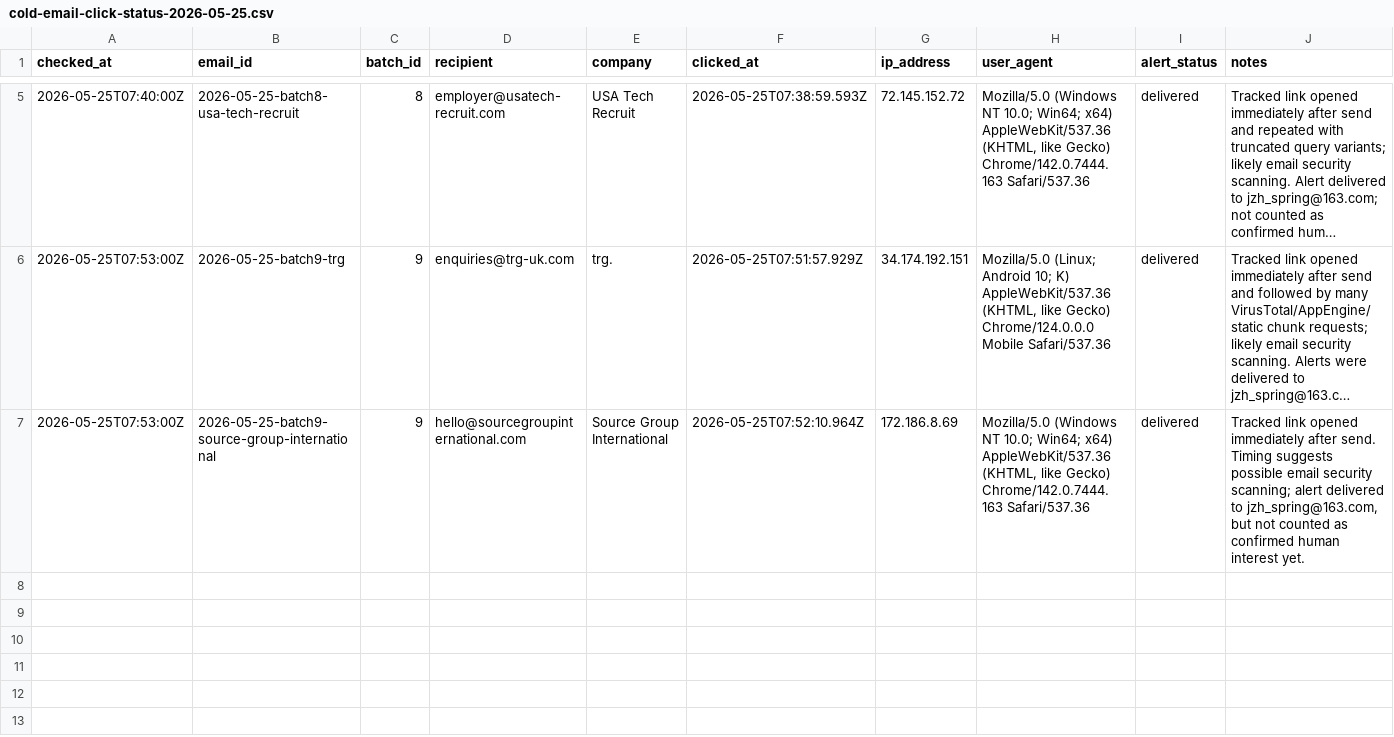
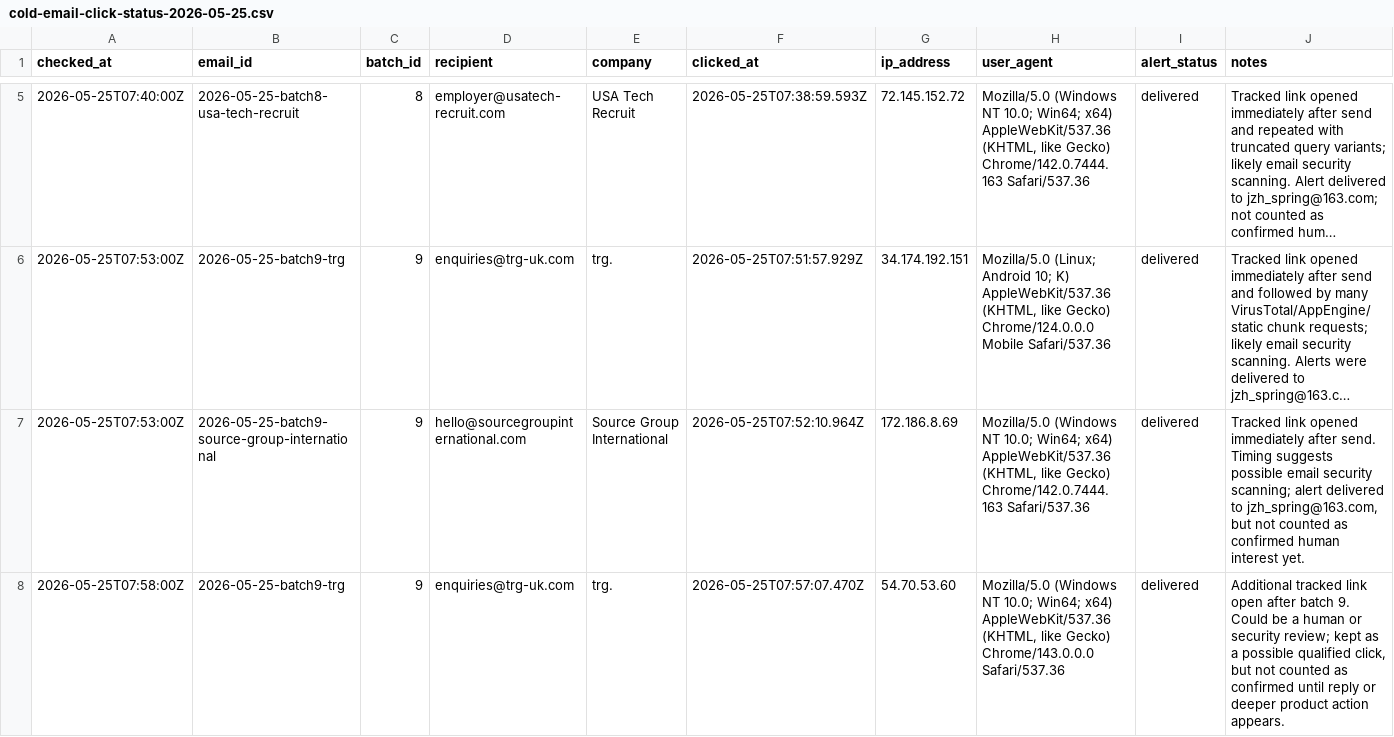
Before and after one commit to JiangZhihao123/hirelix, a CSV file: docs/growth/cold-email-click-status-2026-05-25.csv, drawn as a sheet; only a part is shown, gaps mark what is left out; long unchanged cells end in …; the diff names each change by its address in the sheet, - before the commit and + after, or states it on an @@ line.

Commit message:
补充第九批点击追踪记录

```diff
--- a/docs/growth/cold-email-click-status-2026-05-25.csv
+++ b/docs/growth/cold-email-click-status-2026-05-25.csv
+row 8: 2026-05-25T07:58:00Z | 2026-05-25-batch9-trg | 9 | enquiries@trg-uk.com | trg. | 2026-05-25T07:57:07.470Z | 54.70.53.60 | Mozilla/5.0 (Windows NT 10.0; Win64; x64) AppleWebKit/537.36 (KHTML, like Gecko) Chrome/143.0.0.0 Safari/537.36 | delivered | Additional tracked link open after batch 9. Could be a human or security review; kept as a possible qualified click, but not counted as confirmed until reply or deeper product action appears.
```
